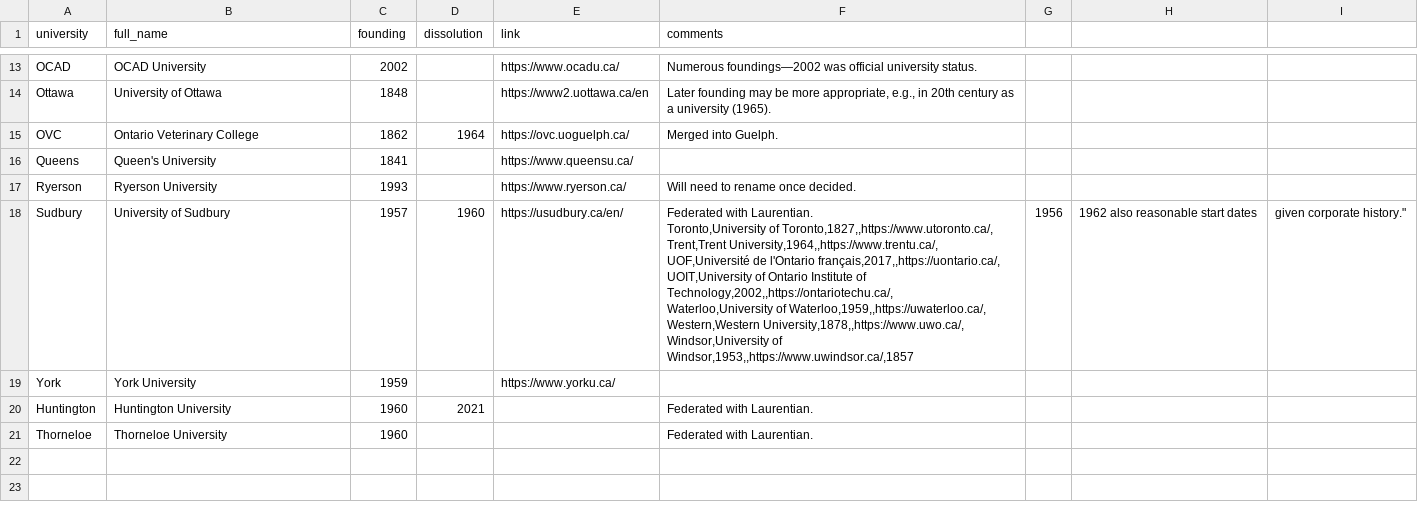
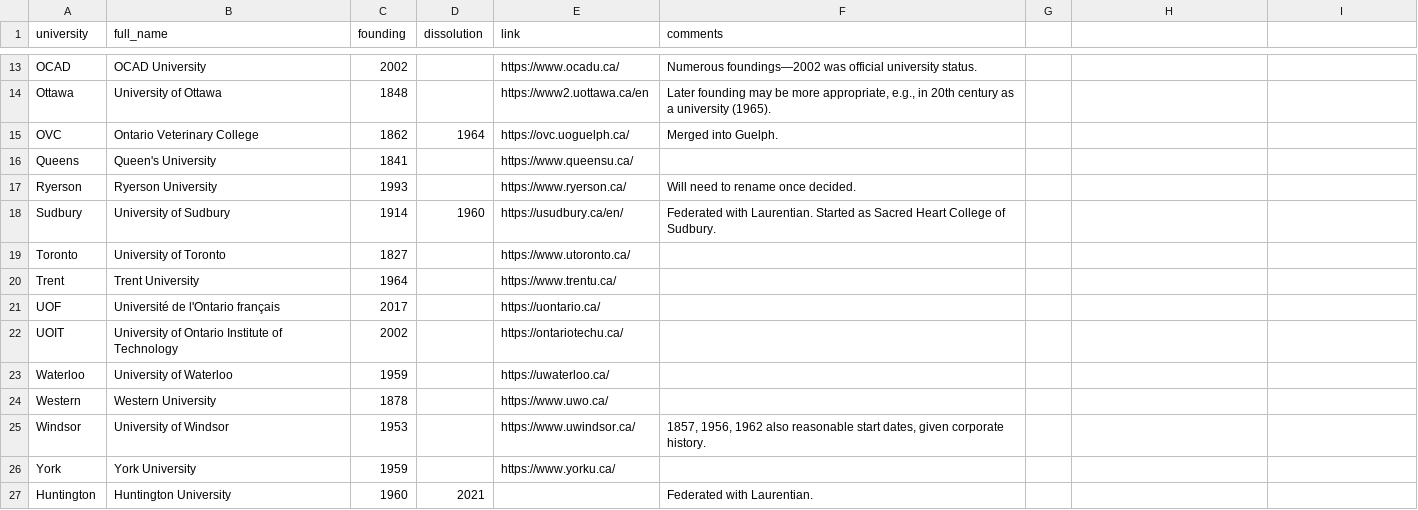
Before and after one commit to lchski/university-acts, a CSV file: data/source/universities.csv, drawn as a sheet; only a part is shown, gaps mark what is left out; the shorter side is filled out with more unchanged rows.

```diff
--- a/data/source/universities.csv
+++ b/data/source/universities.csv
@@ -17,10 +17,10 @@ Queens,Queen's University,1841,,https://www.queensu.ca/,
 Ryerson,Ryerson University,1993,,https://www.ryerson.ca/,"Will need to rename once decided."
-Sudbury,University of Sudbury,1957,1960,https://usudbury.ca/en/,"Federated with Laurentian.
-Toronto,University of Toronto,1827,,https://www.utoronto.ca/,
-Trent,Trent University,1964,,https://www.trentu.ca/,
-UOF,Université de l'Ontario français,2017,,https://uontario.ca/,
-UOIT,University of Ontario Institute of Technology,2002,,https://ontariotechu.ca/,
-Waterloo,University of Waterloo,1959,,https://uwaterloo.ca/,
-Western,Western University,1878,,https://www.uwo.ca/,
-Windsor,University of Windsor,1953,,https://www.uwindsor.ca/,"1857, 1956, 1962 also reasonable start dates, given corporate history."
+Sudbury,University of Sudbury,1914,1960,https://usudbury.ca/en/,"Federated with Laurentian. Started as Sacred Heart College of Sudbury."
+Toronto,University of Toronto,1827,,https://www.utoronto.ca/,
+Trent,Trent University,1964,,https://www.trentu.ca/,
+UOF,Université de l'Ontario français,2017,,https://uontario.ca/,
+UOIT,University of Ontario Institute of Technology,2002,,https://ontariotechu.ca/,
+Waterloo,University of Waterloo,1959,,https://uwaterloo.ca/,
+Western,Western University,1878,,https://www.uwo.ca/,
+Windsor,University of Windsor,1953,,https://www.uwindsor.ca/,"1857, 1956, 1962 also reasonable start dates, given corporate history."
 York,York University,1959,,https://www.yorku.ca/,
```
Also changed, not shown: data/source/purposes.csv, data/source/university-acts.csv.
